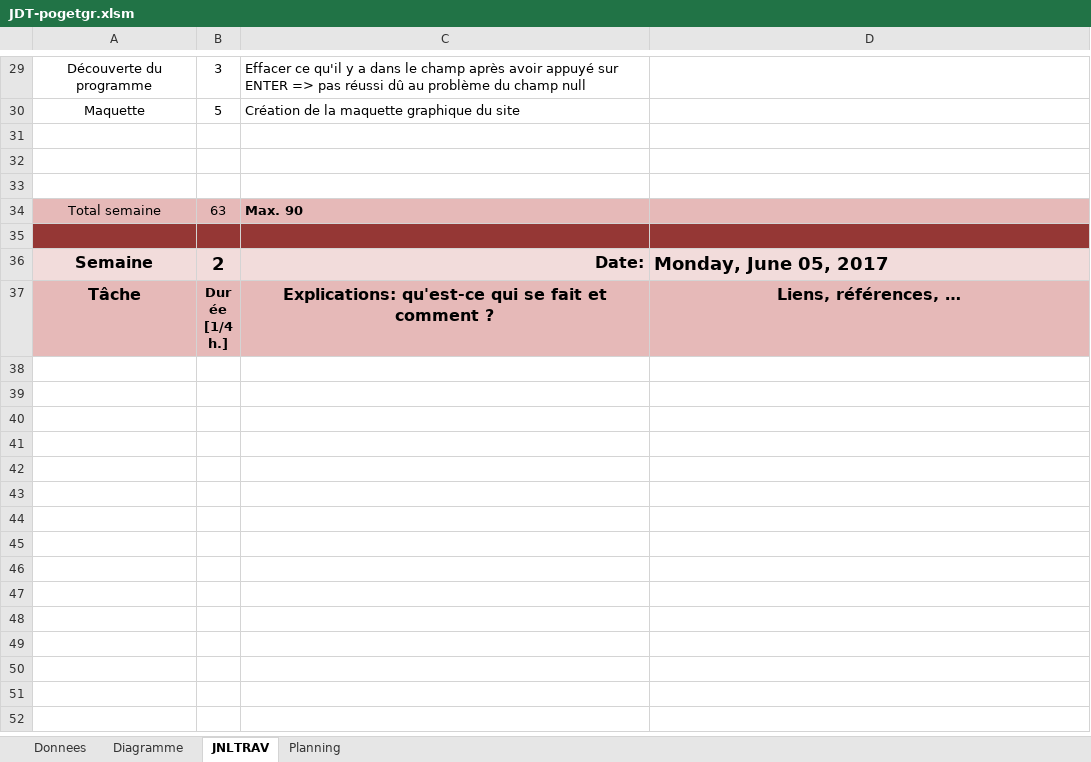
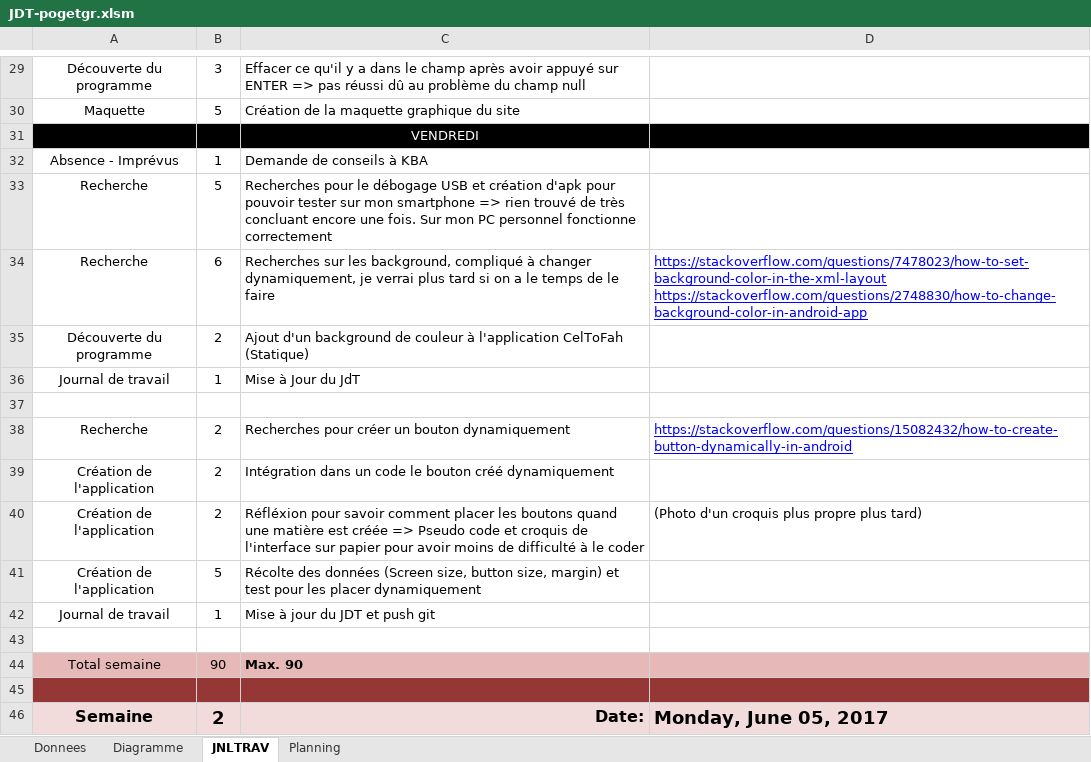
Before and after one commit to Wayne121/AGS-GPT-DemoMot, an Excel workbook: JDT-pogetgr.xlsm, sheet JNLTRAV, drawn as a sheet; only a part is shown, gaps mark what is left out; the shorter side is filled out with more unchanged rows; values as stored, in another font and other column widths than the file's, no borders; charts and pictures not drawn; removed rows and columns are numbered as before the commit, all else as after; ↵ is a line break in a cell; the diff names each change by its address in the sheet, - before the commit and + after, or states it on an @@ line.

Commit message:
Journal de Travail - pogetgr 02.06.2017

```diff
--- a/JDT-pogetgr.xlsm (sheet JNLTRAV)
+++ b/JDT-pogetgr.xlsm (sheet JNLTRAV)
+row 31:  |  | VENDREDI
+row 32: Absence - Imprévus | 1 | Demande de conseils à KBA
+row 33: Recherche | 5 | Recherches pour le débogage USB et création d'apk pour pouvoir tester sur mon smartphone => rien trouvé de très concluant encore une fois. Sur mon PC personnel fonctionne correctement
+row 34: Recherche | 6 | Recherches sur les background, compliqué à changer dynamiquement, je verrai plus tard si on a le temps de le faire | https://stackoverflow.com/questions/7478023/how-to-set-background-color-in-the-xml-layout ↵ https://stackoverflow.com/questions/2748830/how-to-change-background-color-in-android-app
+row 35: Découverte du programme | 2 | Ajout d'un background de couleur à l'application CelToFah (Statique)
+row 36: Journal de travail | 1 | Mise à Jour du JdT
+row 38: Recherche | 2 | Recherches pour créer un bouton dynamiquement | https://stackoverflow.com/questions/15082432/how-to-create-button-dynamically-in-android
+row 39: Création de l'application | 2 | Intégration dans un code le bouton créé dynamiquement
+row 40: Création de l'application | 2 | Réfléxion pour savoir comment placer les boutons quand une matière est créée => Pseudo code et croquis de l'interface sur papier pour avoir moins de difficulté à le coder | (Photo d'un croquis plus propre plus tard)
+row 41: Création de l'application | 5 | Récolte des données (Screen size, button size, margin) et test pour les placer dynamiquement
+row 42: Journal de travail | 1 | Mise à jour du JDT et push git
-row 33: (empty)
-B44: 63
+B44: 90
```
Also changed, not shown: charts or pictures.
